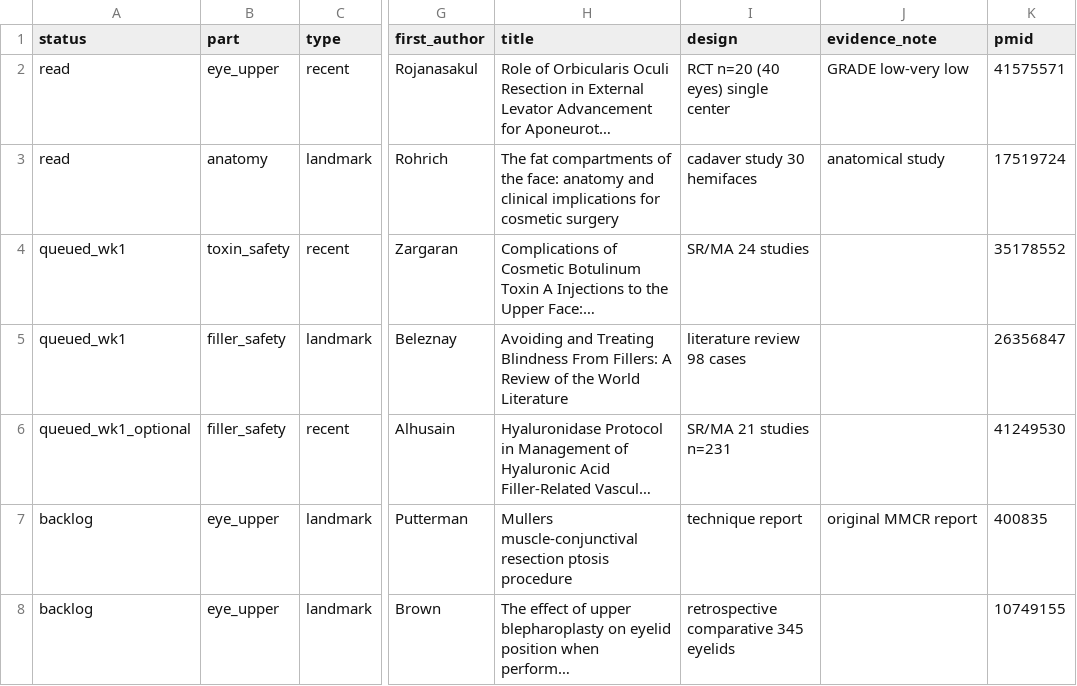
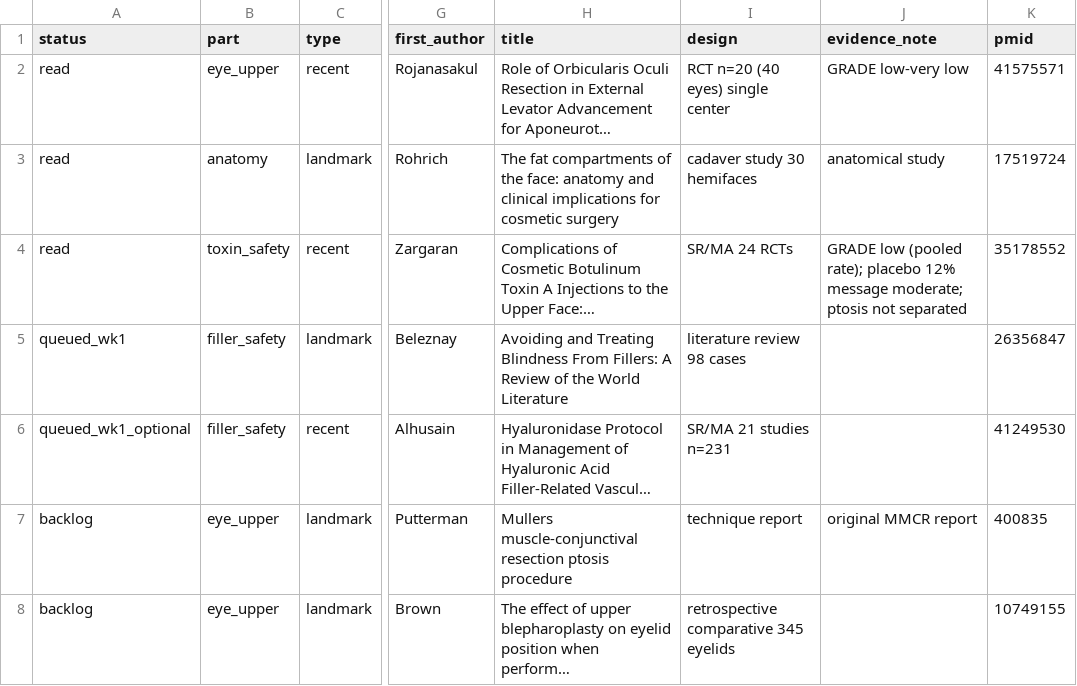
Before and after one commit to ken8205/lead_sunday, a CSV file: academy/notes/journal-club/library.csv, drawn as a sheet; only a part is shown, gaps mark what is left out; long unchanged cells end in …; the diff names each change by its address in the sheet, - before the commit and + after, or states it on an @@ line.

```diff
--- a/academy/notes/journal-club/library.csv
+++ b/academy/notes/journal-club/library.csv
-A4 (status): queued_wk1
+A4 (status): read
-I4 (design): SR/MA 24 studies
+I4 (design): SR/MA 24 RCTs
-J4 (evidence_note): (empty)
+J4 (evidence_note): GRADE low (pooled rate); placebo 12% message moderate; ptosis not separated
```
Also changed, not shown: 5 other files.
